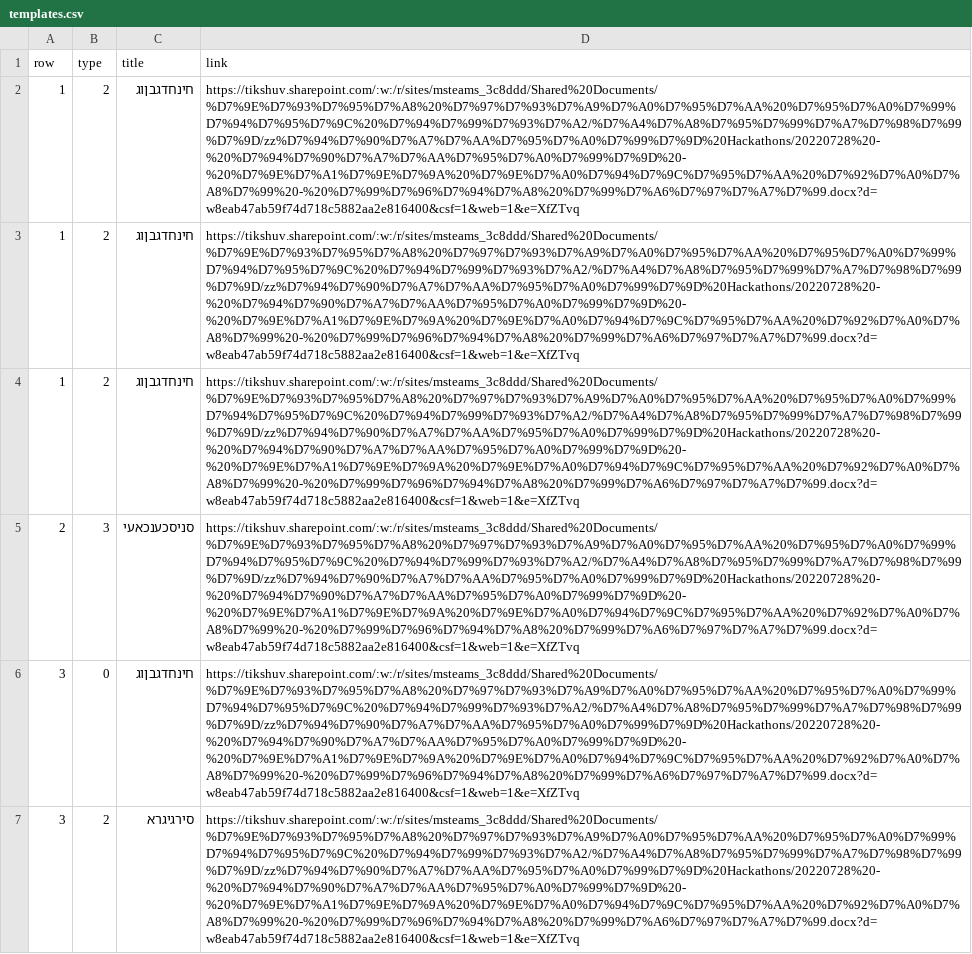
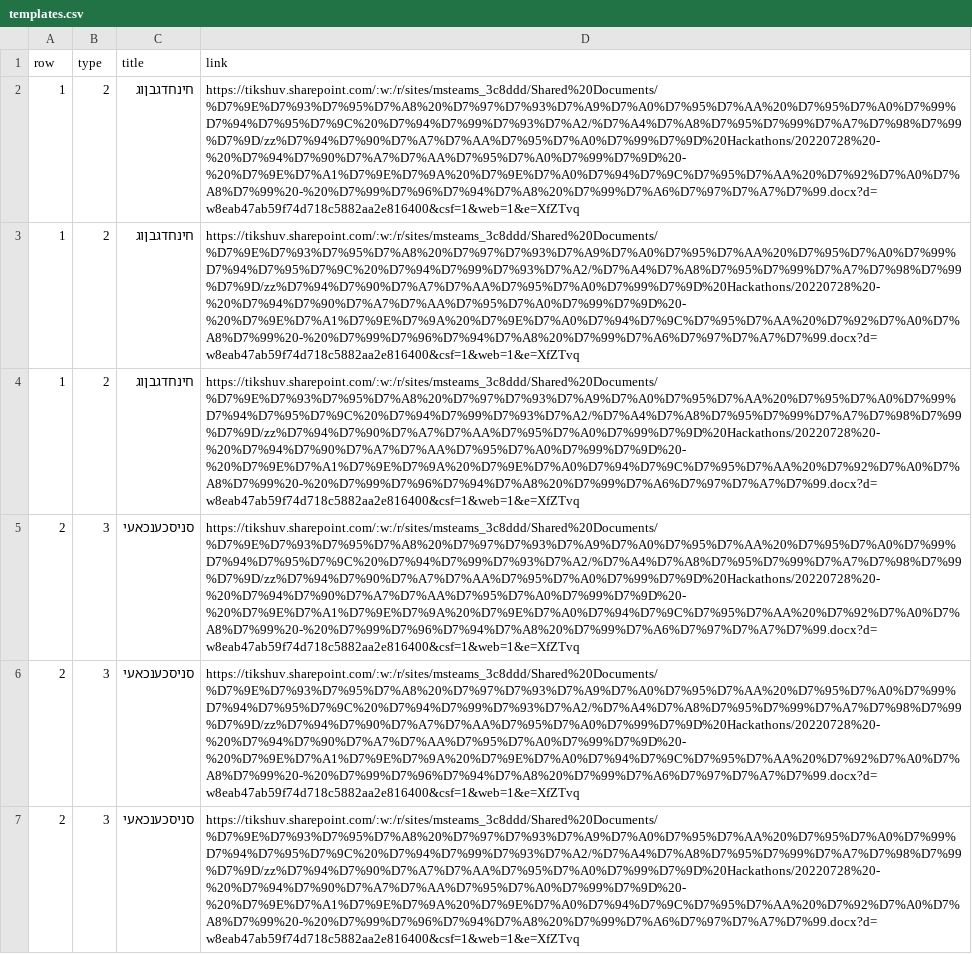
Before and after one commit to Maftzar-Innovation/maftzar-innovation.github.io, a CSV file: templates.csv, drawn as a sheet; only a part is shown; the shorter side is filled out with more unchanged rows; the diff covers the shown part only; the diff names each change by its address in the sheet, - before the commit and + after, or states it on an @@ line.

```diff
--- a/templates.csv
+++ b/templates.csv
+row 6: 2 | 3 | סניסכענכאעי | https://tikshuv.sharepoint.com/:w:/r/sites/msteams_3c8ddd/Shared%20Documents/%D7%9E%D7%93%D7%95%D7%A8%20%D7%97%D7%93%D7%A9%D7%A0%D7%95%D7%AA%20%D7%95%D7%A0%D7%99%D7%94%D7%95%D7%9C%20%D7%94%D7%99%D7%93%D7%A2/%D7%A4%D7%A8%D7%95%D7%99%D7%A7%D7%98%D7%99%D7%9D/zz%D7%94%D7%90%D7%A7%D7%AA%D7%95%D7%A0%D7%99%D7%9D%20Hackathons/20220728%20-%20%D7%94%D7%90%D7%A7%D7%AA%D7%95%D7%A0%D7%99%D7%9D%20-%20%D7%9E%D7%A1%D7%9E%D7%9A%20%D7%9E%D7%A0%D7%94%D7%9C%D7%95%D7%AA%20%D7%92%D7%A0%D7%A8%D7%99%20-%20%D7%99%D7%96%D7%94%D7%A8%20%D7%99%D7%A6%D7%97%D7%A7%D7%99.docx?d=w8eab47ab59f74d718c5882aa2e816400&csf=1&web=1&e=XfZTvq
+row 7: 2 | 3 | סניסכענכאעי | https://tikshuv.sharepoint.com/:w:/r/sites/msteams_3c8ddd/Shared%20Documents/%D7%9E%D7%93%D7%95%D7%A8%20%D7%97%D7%93%D7%A9%D7%A0%D7%95%D7%AA%20%D7%95%D7%A0%D7%99%D7%94%D7%95%D7%9C%20%D7%94%D7%99%D7%93%D7%A2/%D7%A4%D7%A8%D7%95%D7%99%D7%A7%D7%98%D7%99%D7%9D/zz%D7%94%D7%90%D7%A7%D7%AA%D7%95%D7%A0%D7%99%D7%9D%20Hackathons/20220728%20-%20%D7%94%D7%90%D7%A7%D7%AA%D7%95%D7%A0%D7%99%D7%9D%20-%20%D7%9E%D7%A1%D7%9E%D7%9A%20%D7%9E%D7%A0%D7%94%D7%9C%D7%95%D7%AA%20%D7%92%D7%A0%D7%A8%D7%99%20-%20%D7%99%D7%96%D7%94%D7%A8%20%D7%99%D7%A6%D7%97%D7%A7%D7%99.docx?d=w8eab47ab59f74d718c5882aa2e816400&csf=1&web=1&e=XfZTvq
```
Also changed, not shown: 2 added rows elsewhere in this file, 3 other files.
